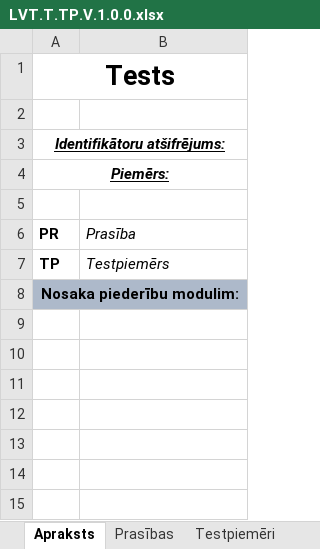
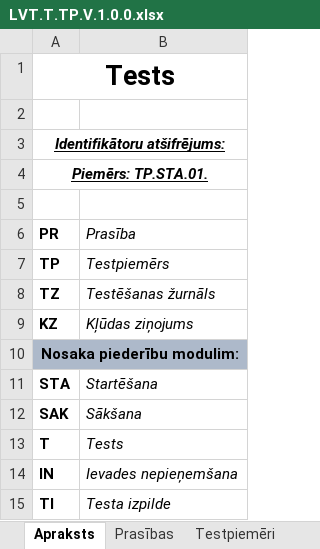
Before and after one commit to EndijsD/Exam, an Excel workbook: LVT.T.TP.V.1.0.0.xlsx, sheet Apraksts, drawn as a sheet; values as stored, in another font and other column widths than the file's, no borders; the diff names each change by its address in the sheet, - before the commit and + after, or states it on an @@ line.

Commit message:
Izveidota un pabeigta testēšanas dokumentācija ar 20 testpiemēriem

```diff
--- a/LVT.T.TP.V.1.0.0.xlsx (sheet Apraksts)
+++ b/LVT.T.TP.V.1.0.0.xlsx (sheet Apraksts)
-A4 (PR): Piemērs:
+A4 (PR): Piemērs: TP.STA.01.
+row 8: TZ | Testēšanas žurnāls
+row 9: KZ | Kļūdas ziņojums
+row 11: STA | Startēšana
+row 12: SAK | Sākšana
+row 13: T | Tests
+row 14: IN | Ievades nepieņemšana
+row 15: TI | Testa izpilde
```
Also changed, not shown: sheet Testpiemēri, sheet Testēšanas žurnāls, sheet Prasības.
